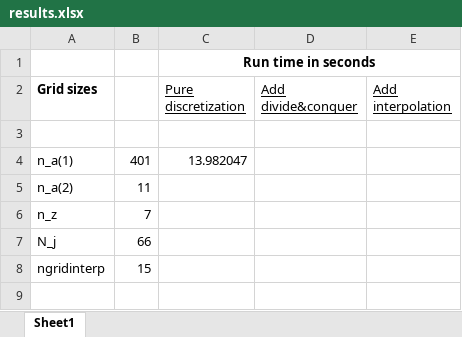
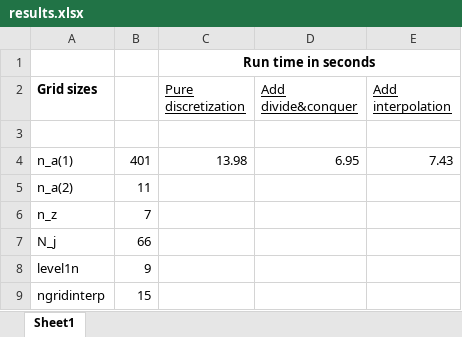
Before and after one commit to aledinola/Chen2010housing, an Excel workbook: results.xlsx, sheet Sheet1, drawn as a sheet; values as stored, in another font and other column widths than the file's, no borders; the diff names each change by its address in the sheet, - before the commit and + after, or states it on an @@ line.

```diff
--- a/results.xlsx (sheet Sheet1)
+++ b/results.xlsx (sheet Sheet1)
-C4 (Pure discretization): 13.982047
+C4 (Pure discretization): 13.98
-D4 (Add divide&conquer): (empty)
+D4 (Add divide&conquer): 6.95
-E4 (Add interpolation): (empty)
+E4 (Add interpolation): 7.43
+row 8: level1n | 9
```
Also changed, not shown: 2 other files.
